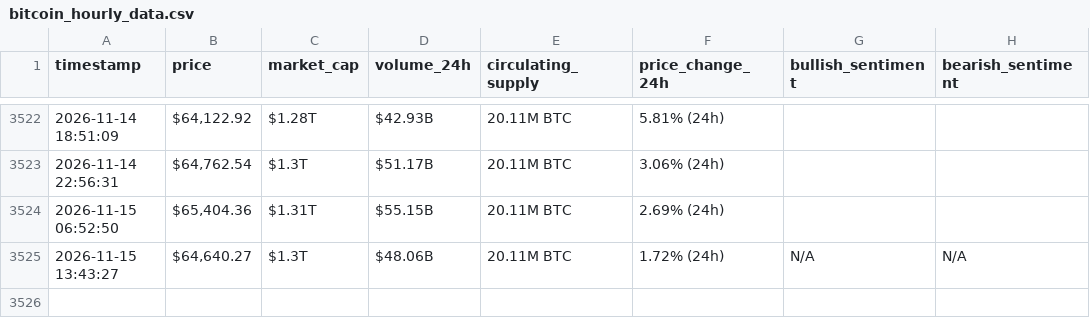
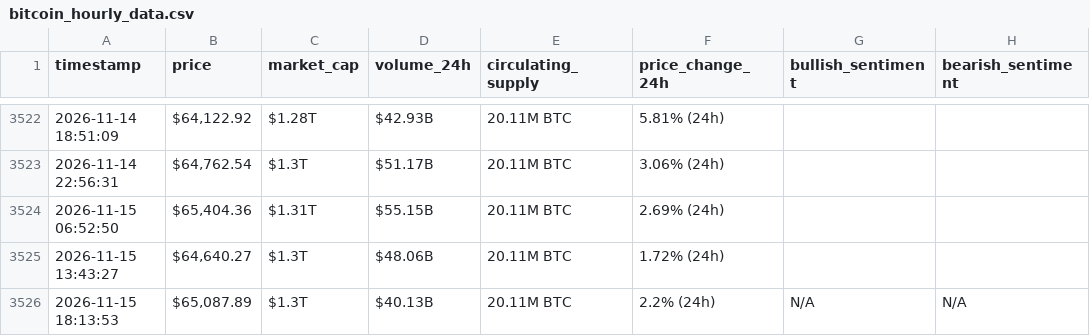
Before and after one commit to MohammedHassanieh/webscraping-automation, a CSV file: bitcoin_hourly_data.csv, drawn as a sheet; only a part is shown, gaps mark what is left out.

```diff
--- a/bitcoin_hourly_data.csv
+++ b/bitcoin_hourly_data.csv
@@ -3524,2 +3524,3 @@ timestamp,price,market_cap,volume_24h,circulating_supply,price_change_24h,bullis
 2026-11-15 06:52:50,"$65,404.36",$1.31T,$55.15B,20.11M BTC,2.69% (24h),,
-2026-11-15 13:43:27,"$64,640.27",$1.3T,$48.06B,20.11M BTC,1.72% (24h),N/A,N/A
+2026-11-15 13:43:27,"$64,640.27",$1.3T,$48.06B,20.11M BTC,1.72% (24h),,
+2026-11-15 18:13:53,"$65,087.89",$1.3T,$40.13B,20.11M BTC,2.2% (24h),N/A,N/A
```
